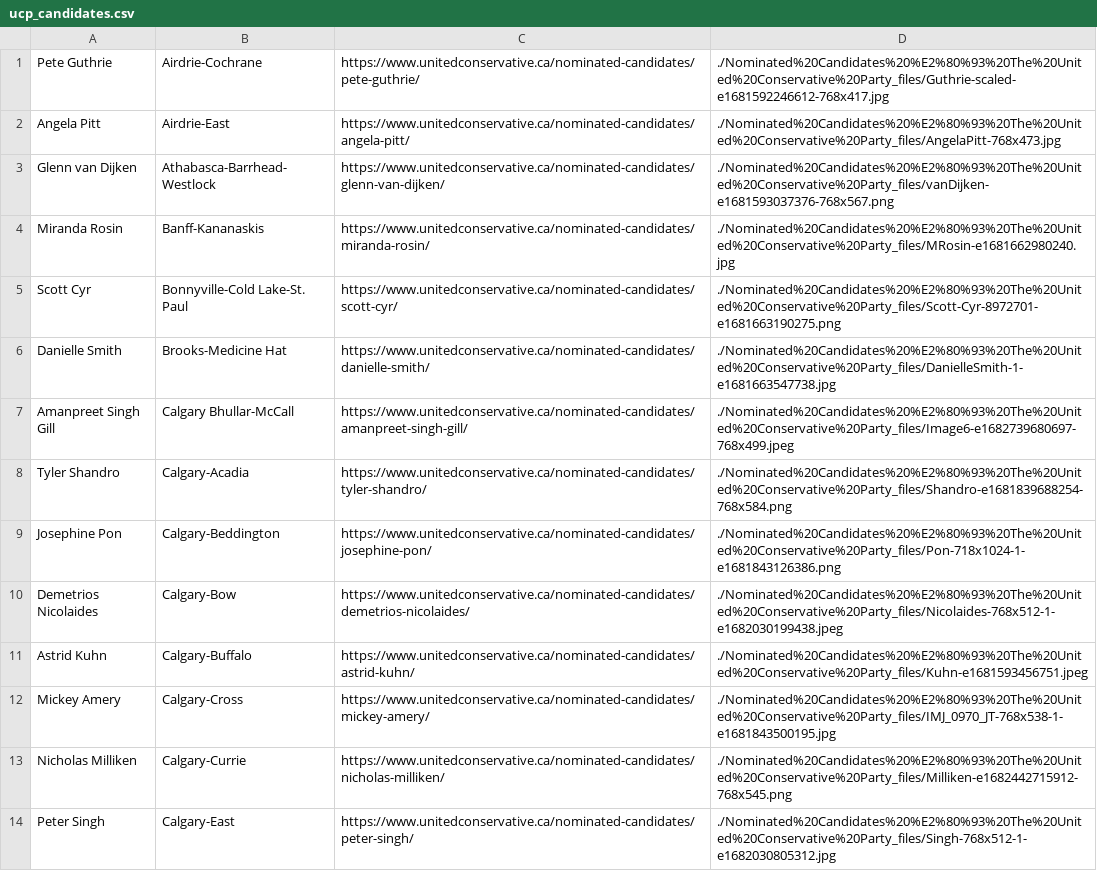
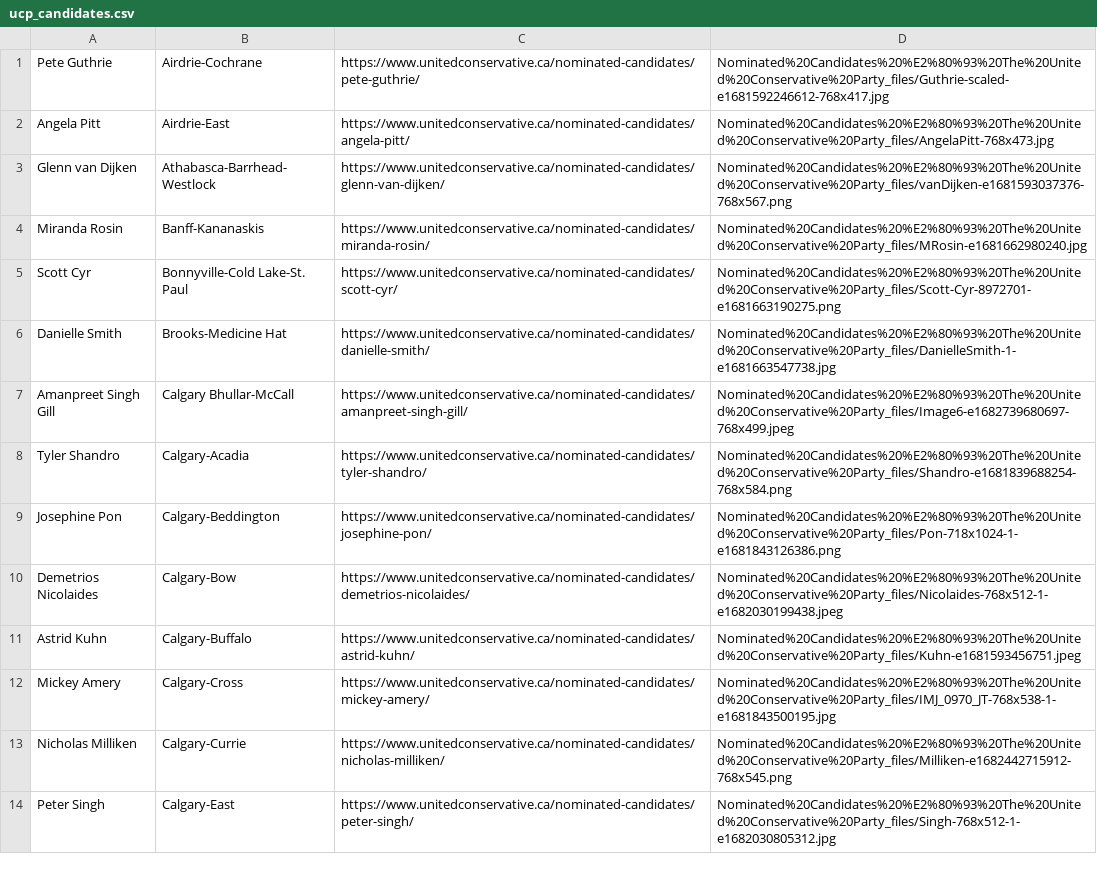
Before and after one commit to mcbeanit/Alberta, a CSV file: ucp_candidates.csv, drawn as a sheet; only a part is shown; the diff covers the shown part only; the diff names each change by its address in the sheet, - before the commit and + after, or states it on an @@ line.

Commit message:
update party candidates only some minor changes.

```diff
--- a/ucp_candidates.csv
+++ b/ucp_candidates.csv
-D1: ./Nominated%20Candidates%20%E2%80%93%20The%20United%20Conservative%20Party_files/Guthrie-scaled-e1681592246612-768x417.jpg
+D1: Nominated%20Candidates%20%E2%80%93%20The%20United%20Conservative%20Party_files/Guthrie-scaled-e1681592246612-768x417.jpg
-D2: ./Nominated%20Candidates%20%E2%80%93%20The%20United%20Conservative%20Party_files/AngelaPitt-768x473.jpg
+D2: Nominated%20Candidates%20%E2%80%93%20The%20United%20Conservative%20Party_files/AngelaPitt-768x473.jpg
-D3: ./Nominated%20Candidates%20%E2%80%93%20The%20United%20Conservative%20Party_files/vanDijken-e1681593037376-768x567.png
+D3: Nominated%20Candidates%20%E2%80%93%20The%20United%20Conservative%20Party_files/vanDijken-e1681593037376-768x567.png
-D4: ./Nominated%20Candidates%20%E2%80%93%20The%20United%20Conservative%20Party_files/MRosin-e1681662980240.jpg
+D4: Nominated%20Candidates%20%E2%80%93%20The%20United%20Conservative%20Party_files/MRosin-e1681662980240.jpg
-D5: ./Nominated%20Candidates%20%E2%80%93%20The%20United%20Conservative%20Party_files/Scott-Cyr-8972701-e1681663190275.png
+D5: Nominated%20Candidates%20%E2%80%93%20The%20United%20Conservative%20Party_files/Scott-Cyr-8972701-e1681663190275.png
-D6: ./Nominated%20Candidates%20%E2%80%93%20The%20United%20Conservative%20Party_files/DanielleSmith-1-e1681663547738.jpg
+D6: Nominated%20Candidates%20%E2%80%93%20The%20United%20Conservative%20Party_files/DanielleSmith-1-e1681663547738.jpg
-D7: ./Nominated%20Candidates%20%E2%80%93%20The%20United%20Conservative%20Party_files/Image6-e1682739680697-768x499.jpeg
+D7: Nominated%20Candidates%20%E2%80%93%20The%20United%20Conservative%20Party_files/Image6-e1682739680697-768x499.jpeg
-D8: ./Nominated%20Candidates%20%E2%80%93%20The%20United%20Conservative%20Party_files/Shandro-e1681839688254-768x584.png
+D8: Nominated%20Candidates%20%E2%80%93%20The%20United%20Conservative%20Party_files/Shandro-e1681839688254-768x584.png
-D9: ./Nominated%20Candidates%20%E2%80%93%20The%20United%20Conservative%20Party_files/Pon-718x1024-1-e1681843126386.png
+D9: Nominated%20Candidates%20%E2%80%93%20The%20United%20Conservative%20Party_files/Pon-718x1024-1-e1681843126386.png
-D10: ./Nominated%20Candidates%20%E2%80%93%20The%20United%20Conservative%20Party_files/Nicolaides-768x512-1-e1682030199438.jpeg
+D10: Nominated%20Candidates%20%E2%80%93%20The%20United%20Conservative%20Party_files/Nicolaides-768x512-1-e1682030199438.jpeg
-D11: ./Nominated%20Candidates%20%E2%80%93%20The%20United%20Conservative%20Party_files/Kuhn-e1681593456751.jpeg
+D11: Nominated%20Candidates%20%E2%80%93%20The%20United%20Conservative%20Party_files/Kuhn-e1681593456751.jpeg
-D12: ./Nominated%20Candidates%20%E2%80%93%20The%20United%20Conservative%20Party_files/IMJ_0970_JT-768x538-1-e1681843500195.jpg
+D12: Nominated%20Candidates%20%E2%80%93%20The%20United%20Conservative%20Party_files/IMJ_0970_JT-768x538-1-e1681843500195.jpg
-D13: ./Nominated%20Candidates%20%E2%80%93%20The%20United%20Conservative%20Party_files/Milliken-e1682442715912-768x545.png
+D13: Nominated%20Candidates%20%E2%80%93%20The%20United%20Conservative%20Party_files/Milliken-e1682442715912-768x545.png
-D14: ./Nominated%20Candidates%20%E2%80%93%20The%20United%20Conservative%20Party_files/Singh-768x512-1-e1682030805312.jpg
+D14: Nominated%20Candidates%20%E2%80%93%20The%20United%20Conservative%20Party_files/Singh-768x512-1-e1682030805312.jpg
```
Also changed, not shown: 2 removed rows and 64 edited cells elsewhere in this file, ab_parties_officers.csv, alp_candidates.csv, 4 other files.
